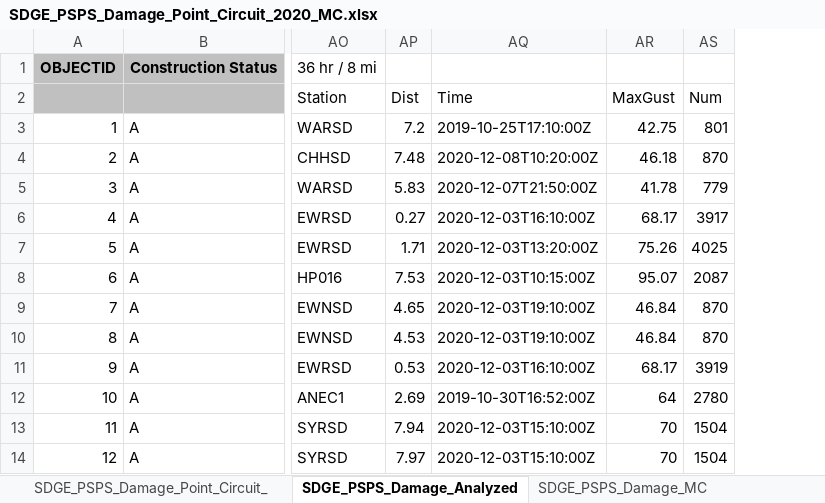
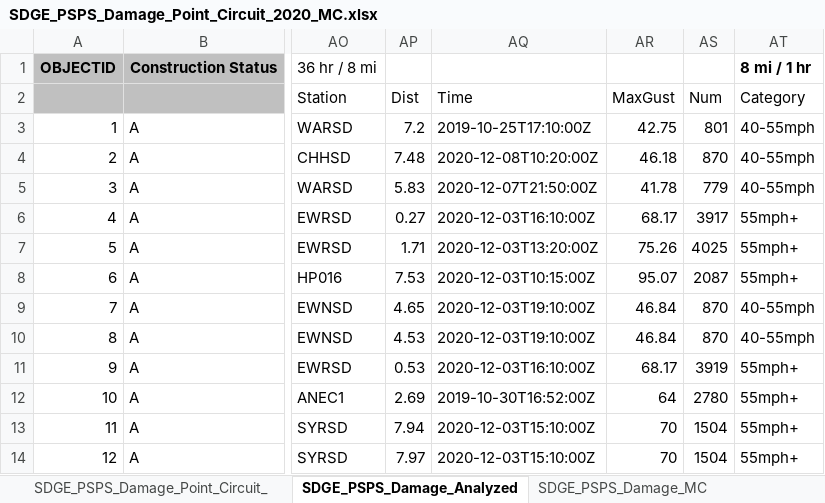
Before and after one commit to jwmitchell/mbar-weather, an Excel workbook: examples/SDGE_PSPS_Damage_Point_Circuit_2020_MC.xlsx, sheet SDGE_PSPS_Damage_Analyzed, drawn as a sheet; only a part is shown, gaps mark what is left out; values as stored, in another font and other column widths than the file's, no borders; the diff names each change by its address in the sheet, - before the commit and + after, or states it on an @@ line.

```diff
--- a/examples/SDGE_PSPS_Damage_Point_Circuit_2020_MC.xlsx (sheet SDGE_PSPS_Damage_Analyzed)
+++ b/examples/SDGE_PSPS_Damage_Point_Circuit_2020_MC.xlsx (sheet SDGE_PSPS_Damage_Analyzed)
+column AT, rows 1-14: 8 mi / 1 hr | Category | 40-55mph | 40-55mph | 40-55mph | 55mph+ | 55mph+ | 55mph+ | 40-55mph | 40-55mph | 55mph+ | 55mph+ | 55mph+ | 55mph+
```
Also changed, not shown: examples/SCE-Ignitions-2015-2020-wind.xlsx, examples/SDGE_Ignitions_2015_2020_mc.xlsx, 1 other file.
